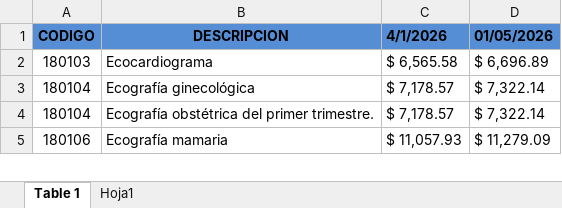
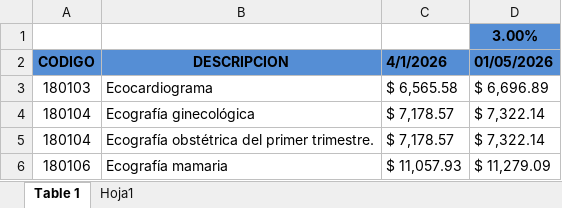
Before and after one commit to igmun18/nuevo-programa, an Excel workbook: PREUBA/nuevo.xlsx, sheet Table 1, drawn as a sheet; only a part is shown; values as stored, in another font and other column widths than the file's, no borders; the diff names each change by its address in the sheet, - before the commit and + after, or states it on an @@ line.

```diff
--- a/PREUBA/nuevo.xlsx (sheet Table 1)
+++ b/PREUBA/nuevo.xlsx (sheet Table 1)
+row 1:  |  |  | 3.00%
```
Also changed, not shown: PREUBA/ASOC. MED. PERGAMINO (4398).xlsx, 16 other files.
